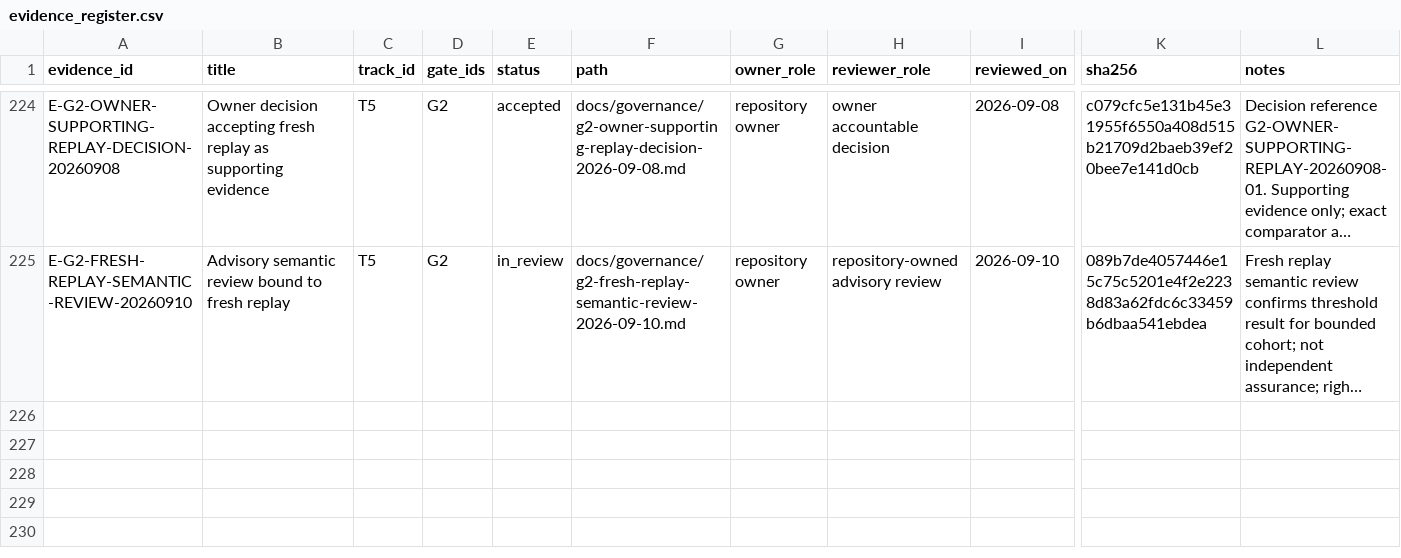
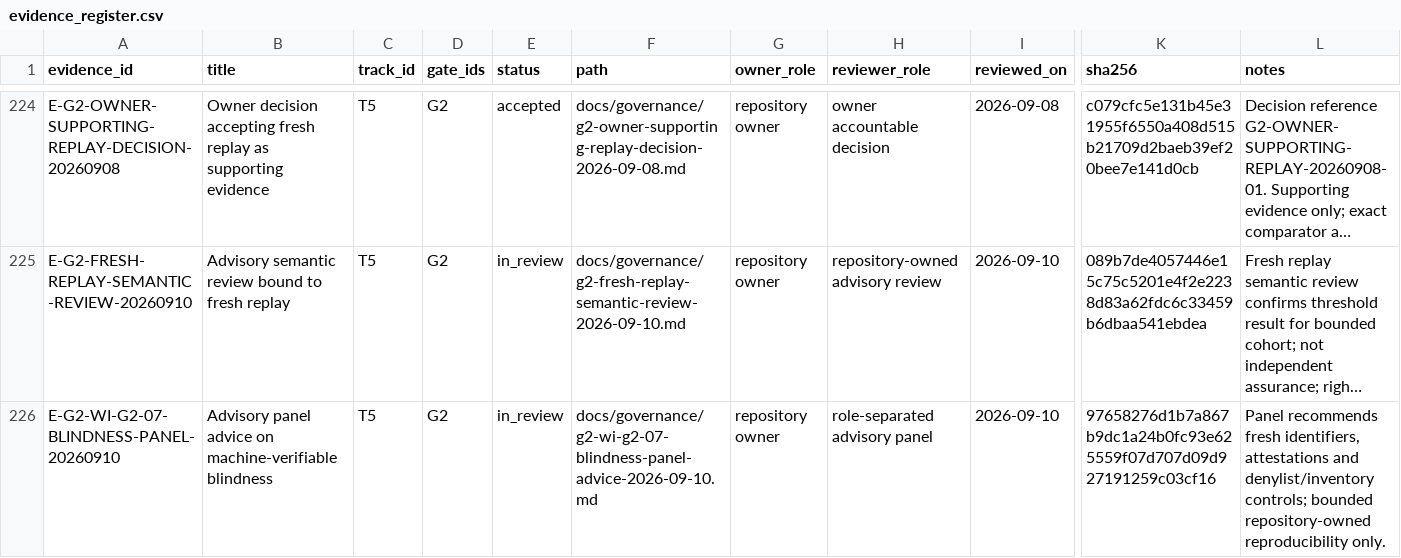
Before and after one commit to edithatogo/global-family-justice-data, a CSV file: programme/evidence_register.csv, drawn as a sheet; only a part is shown, gaps mark what is left out; long unchanged cells end in …; rows hold the shown columns only; the diff names each change by its address in the sheet, - before the commit and + after, or states it on an @@ line.

Commit message:
Add machine-verifiable G2 blindness controls

```diff
--- a/programme/evidence_register.csv
+++ b/programme/evidence_register.csv
+row 226: E-G2-WI-G2-07-BLINDNESS-PANEL-20260910 | Advisory panel advice on machine-verifiable blindness | T5 | G2 | in_review | docs/governance/g2-wi-g2-07-blindness-panel-advice-2026-09-10.md | repository owner | role-separated advisory panel | 2026-09-10 | 97658276d1b7a867b9dc1a24b0fc93e625559f07d707d09d927191259c03cf16 | Panel recommends fresh identifiers, attestations and denylist/inventory controls; bounded repository-owned reproducibility only.
```
Also changed, not shown: 5 other files.
